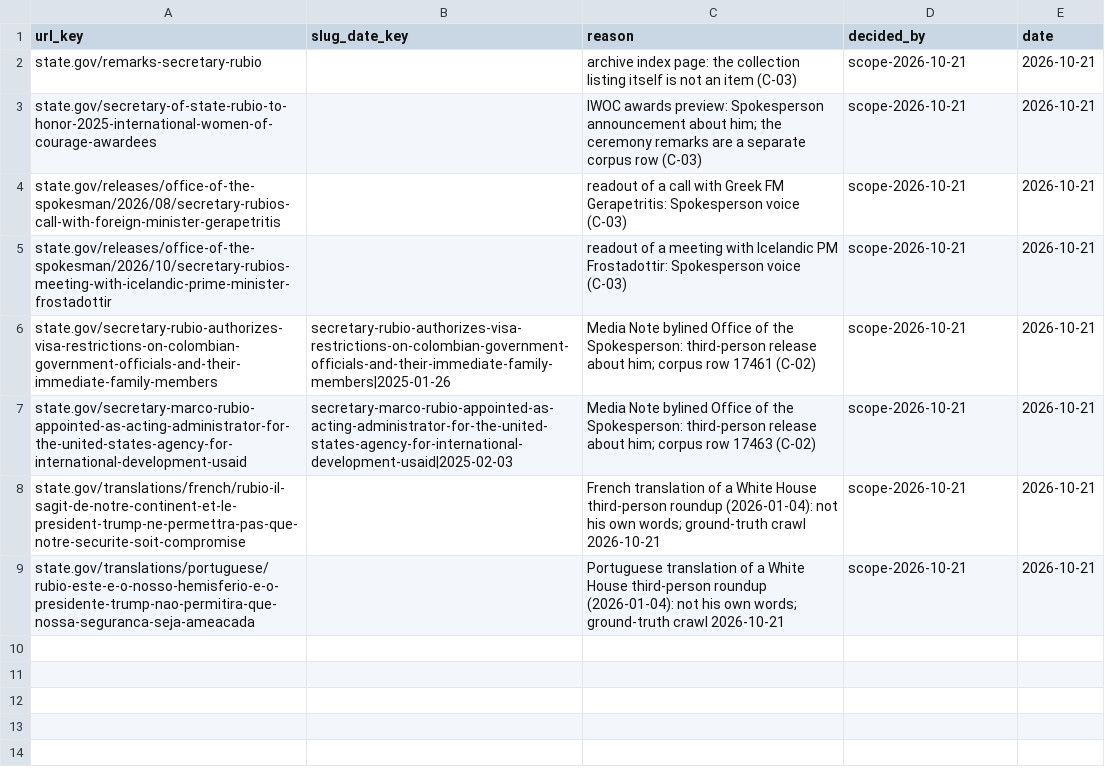
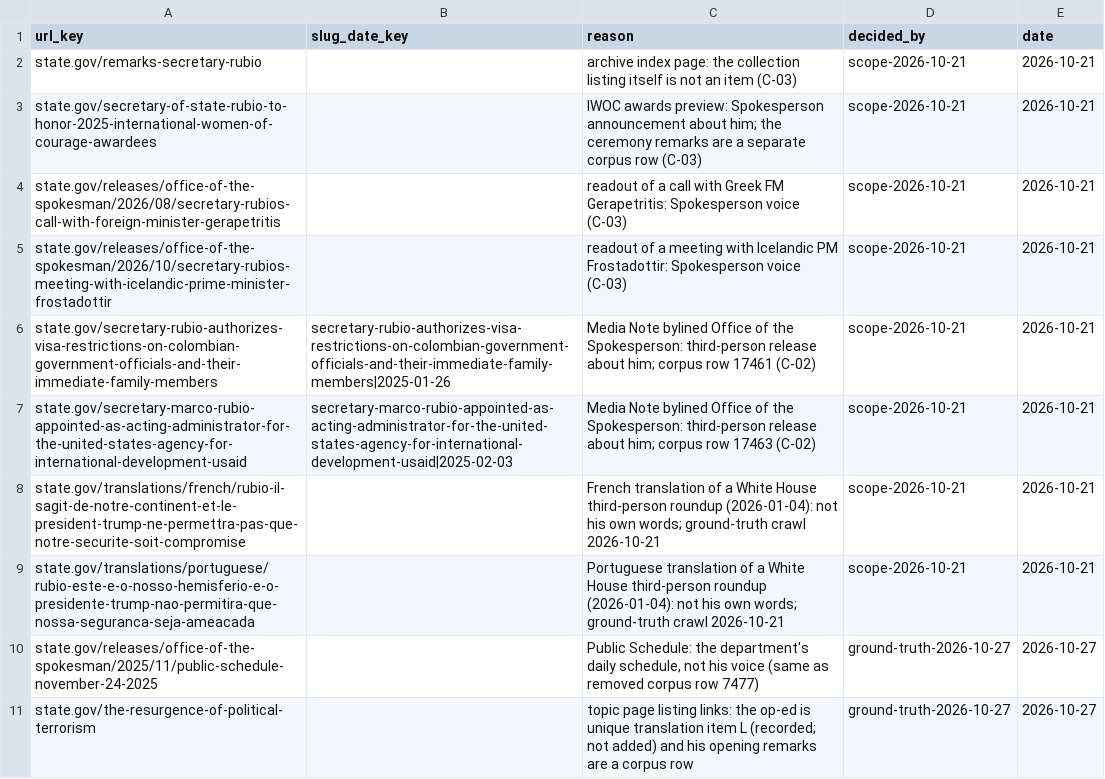
Before and after one commit to revolins/sos-corpus, a CSV file: data/rubio_coverage_exclusions.csv, drawn as a sheet; the diff names each change by its address in the sheet, - before the commit and + after, or states it on an @@ line.

```diff
--- a/data/rubio_coverage_exclusions.csv
+++ b/data/rubio_coverage_exclusions.csv
+row 10: state.gov/releases/office-of-the-spokesman/2025/11/public-schedule-november-24-2025 |  | Public Schedule: the department's daily schedule, not his voice (same as removed corpus row 7477) | ground-truth-2026-10-27 | 2026-10-27
+row 11: state.gov/the-resurgence-of-political-terrorism |  | topic page listing links: the op-ed is unique translation item L (recorded; not added) and his opening remarks are a corpus row | ground-truth-2026-10-27 | 2026-10-27
```
Also changed, not shown: 2 other files.
